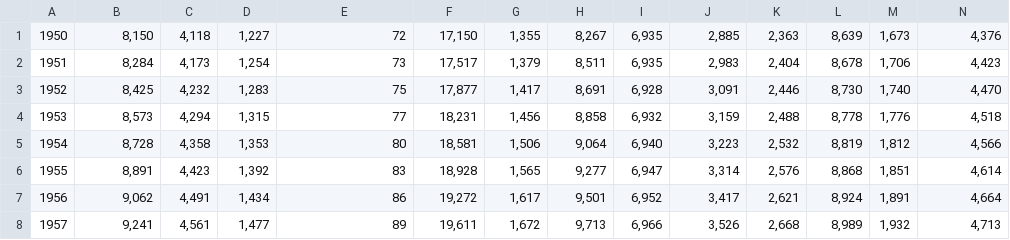
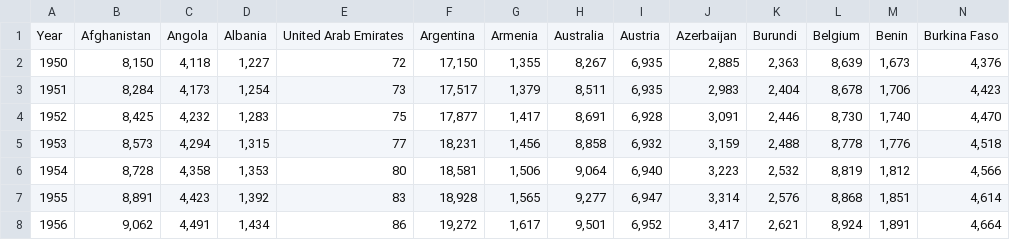
Before and after one commit to Alexandremw76/Projeto_icdi, a CSV file: datasets/Population.csv, drawn as a sheet; only a part is shown; the shorter side is filled out with more unchanged rows; rows hold the shown columns only; the diff names each change by its address in the sheet, - before the commit and + after, or states it on an @@ line.

Commit message:
Create Population.csv

```diff
--- a/datasets/Population.csv
+++ b/datasets/Population.csv
+row 1: Year | Afghanistan | Angola | Albania | United Arab Emirates | Argentina | Armenia | Australia | Austria | Azerbaijan | Burundi | Belgium | Benin | Burkina Faso
```
